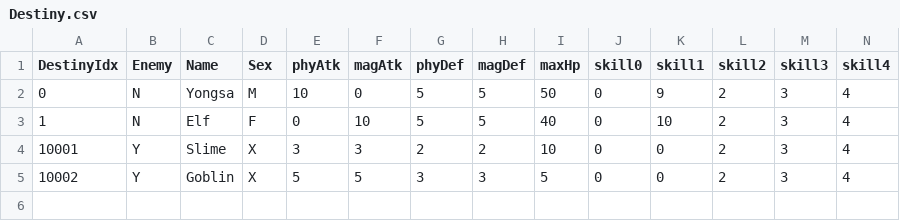
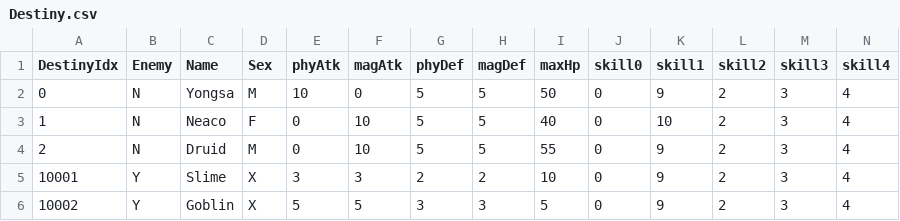
Before and after one commit to KimSeal/witchDiceGame, a CSV file: witchDiceGame/My project (2)/Assets/Resources/Destiny.csv, drawn as a sheet; only a part is shown; addresses are those after the commit; rows hold the shown columns only; the diff names each change by its address in the sheet, - before the commit and + after, or states it on an @@ line.

Commit message:
add druid

```diff
--- a/witchDiceGame/My project (2)/Assets/Resources/Destiny.csv
+++ b/witchDiceGame/My project (2)/Assets/Resources/Destiny.csv
-C3 (Name): Elf
+C3 (Name): Neaco
+row 4: 2 | N | Druid | M | 0 | 10 | 5 | 5 | 55 | 0 | 9 | 2 | 3 | 4
-K5:K6 (skill1): 0
+K5:K6 (skill1): 9
```
Also changed, not shown: 54 other files.
